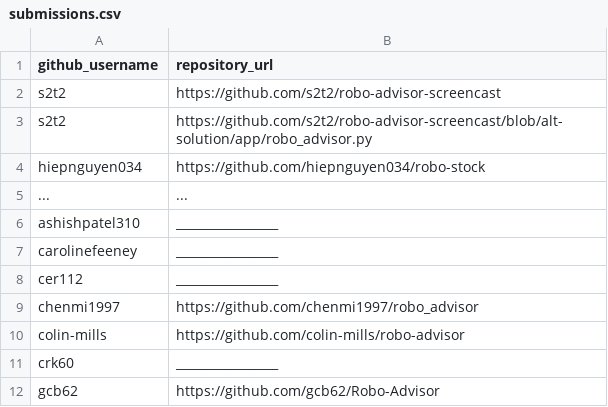
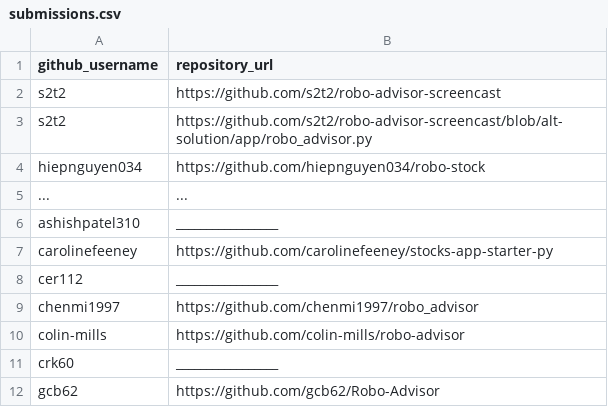
Before and after one commit to prof-rossetti/georgetown-opim-243-201901, a CSV file: projects/robo-advisor/submissions.csv, drawn as a sheet; only a part is shown.

Commit message:
Update submissions.csv (#122)

```diff
--- a/projects/robo-advisor/submissions.csv
+++ b/projects/robo-advisor/submissions.csv
@@ -6,3 +6,3 @@ hiepnguyen034, https://github.com/hiepnguyen034/robo-stock
 ashishpatel310, _________________
-carolinefeeney, _________________
+carolinefeeney, https://github.com/carolinefeeney/stocks-app-starter-py
 cer112, _________________
```
